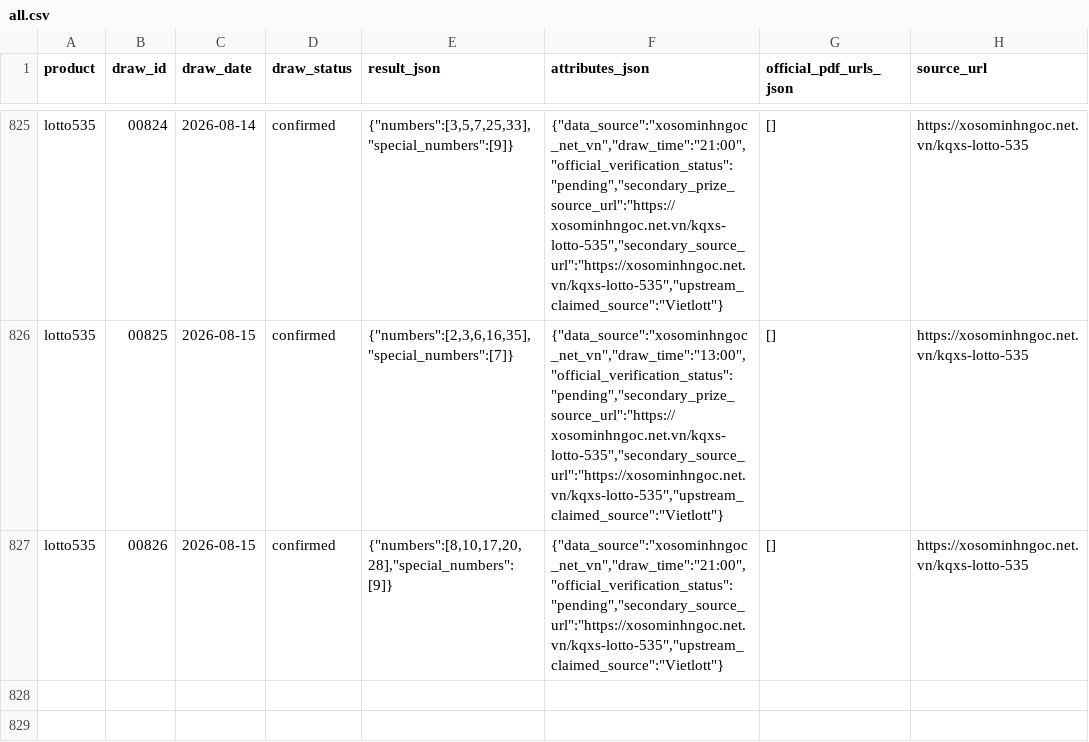
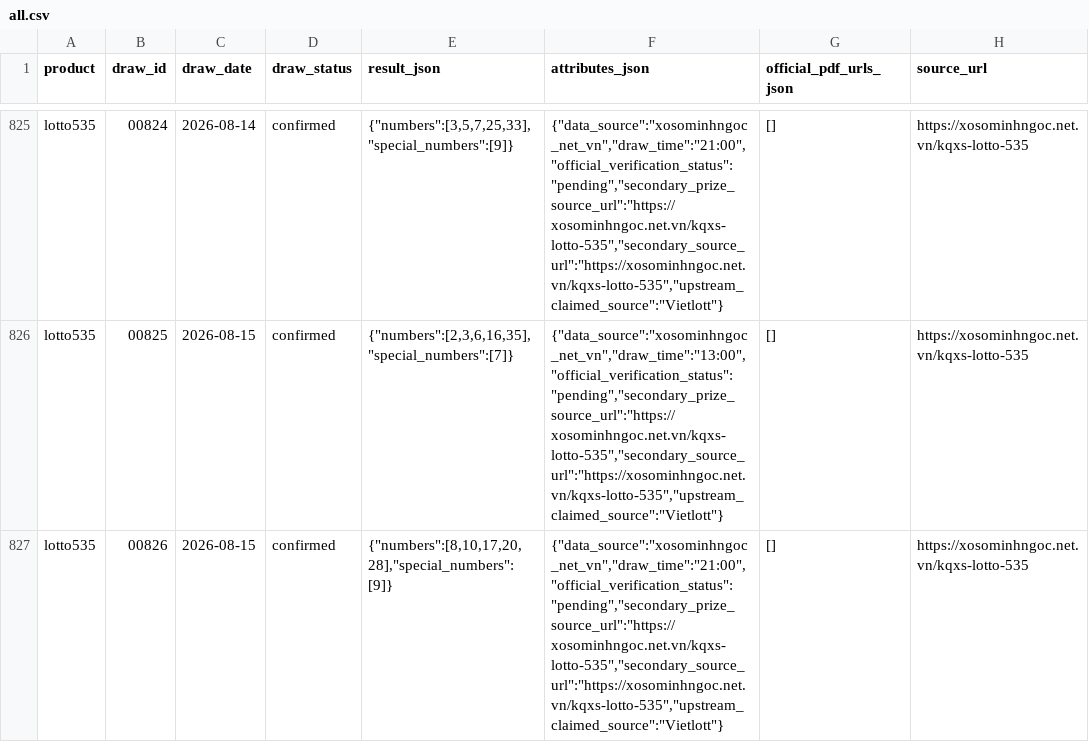
Before and after one commit to NhanAZ-Data/vietlott-research, a CSV file: datasets/draws/lotto535/all.csv, drawn as a sheet; only a part is shown, gaps mark what is left out; the diff names each change by its address in the sheet, - before the commit and + after, or states it on an @@ line.

```diff
--- a/datasets/draws/lotto535/all.csv
+++ b/datasets/draws/lotto535/all.csv
-F827 (attributes_json): {"data_source":"xosominhngoc_net_vn","draw_time":"21:00","official_verification_status":"pending","secondary_source_url":"https://xosominhngoc.net.vn/kqxs-lotto-535","upstream_claimed_source":"Vietlott"}
+F827 (attributes_json): {"data_source":"xosominhngoc_net_vn","draw_time":"21:00","official_verification_status":"pending","secondary_prize_source_url":"https://xosominhngoc.net.vn/kqxs-lotto-535","secondary_source_url":"https://xosominhngoc.net.vn/kqxs-lotto-535","upstream_claimed_source":"Vietlott"}
```
Also changed, not shown: 6 other files.
